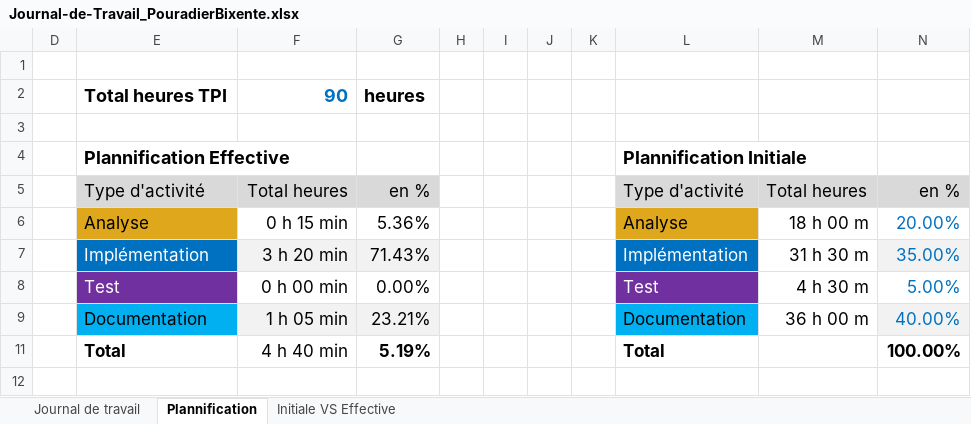
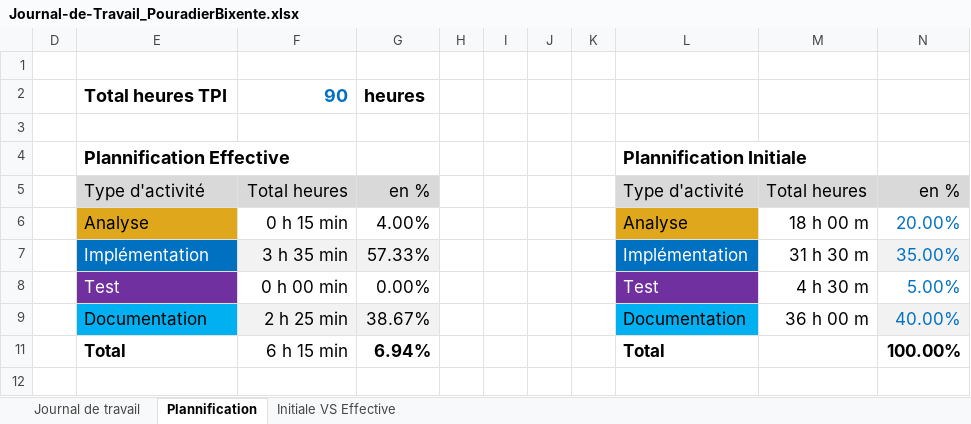
Before and after one commit to PouradierBixente/Projet-Couteau-Suisse-I114, an Excel workbook: Doc/Journal-de-Travail_PouradierBixente.xlsx, sheet Plannification, drawn as a sheet; values as stored, in another font and other column widths than the file's, no borders; charts and pictures not drawn; the diff names each change by its address in the sheet, - before the commit and + after, or states it on an @@ line.

```diff
--- a/Doc/Journal-de-Travail_PouradierBixente.xlsx (sheet Plannification)
+++ b/Doc/Journal-de-Travail_PouradierBixente.xlsx (sheet Plannification)
-G6: 5.36%
+G6: 4.00%
-F7: 3 h 20 min
+F7: 3 h 35 min
-G7: 71.43%
+G7: 57.33%
-F9: 1 h 05 min
+F9: 2 h 25 min
-G9: 23.21%
+G9: 38.67%
-F11: 4 h 40 min
+F11: 6 h 15 min
-G11: 5.19%
+G11: 6.94%
```
Also changed, not shown: sheet Journal de travail, hidden cells, charts or pictures, 14 other files.
